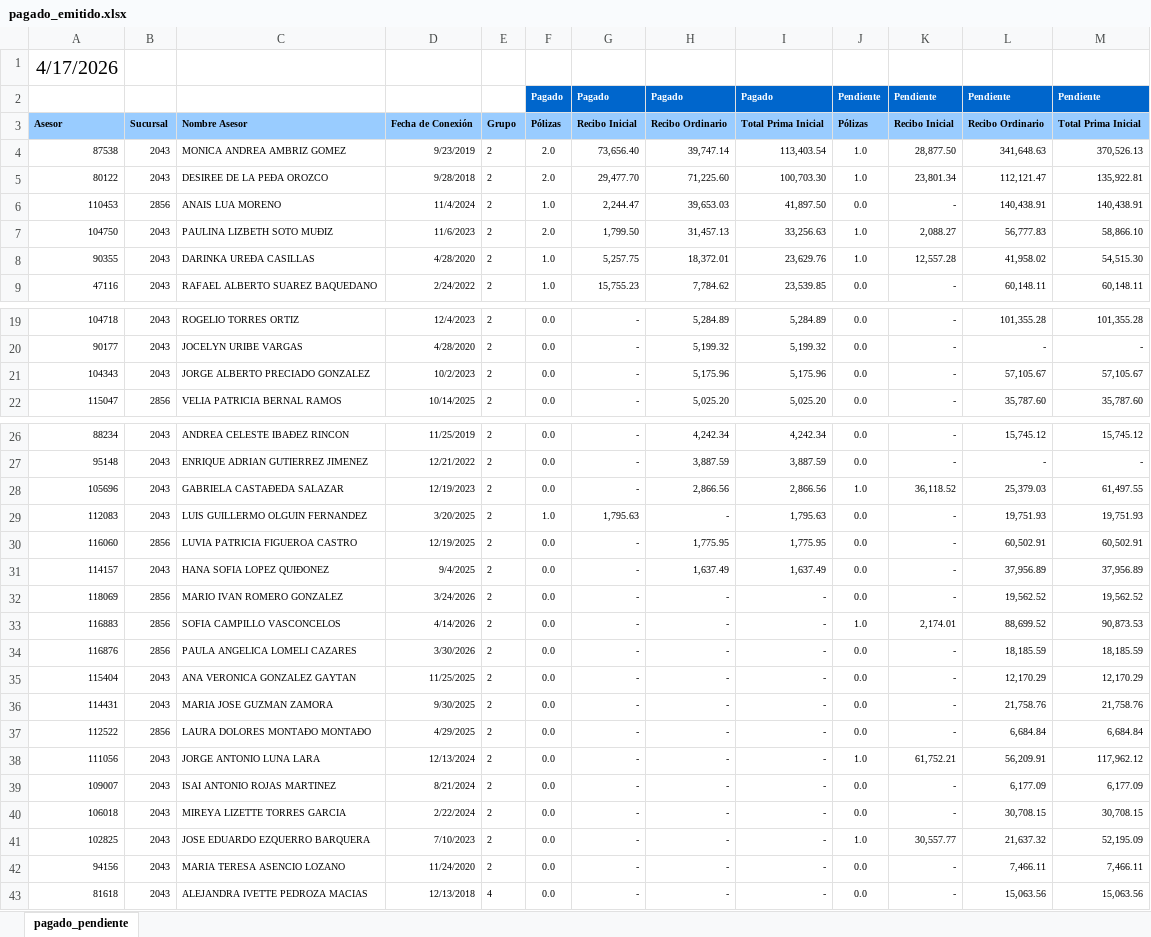
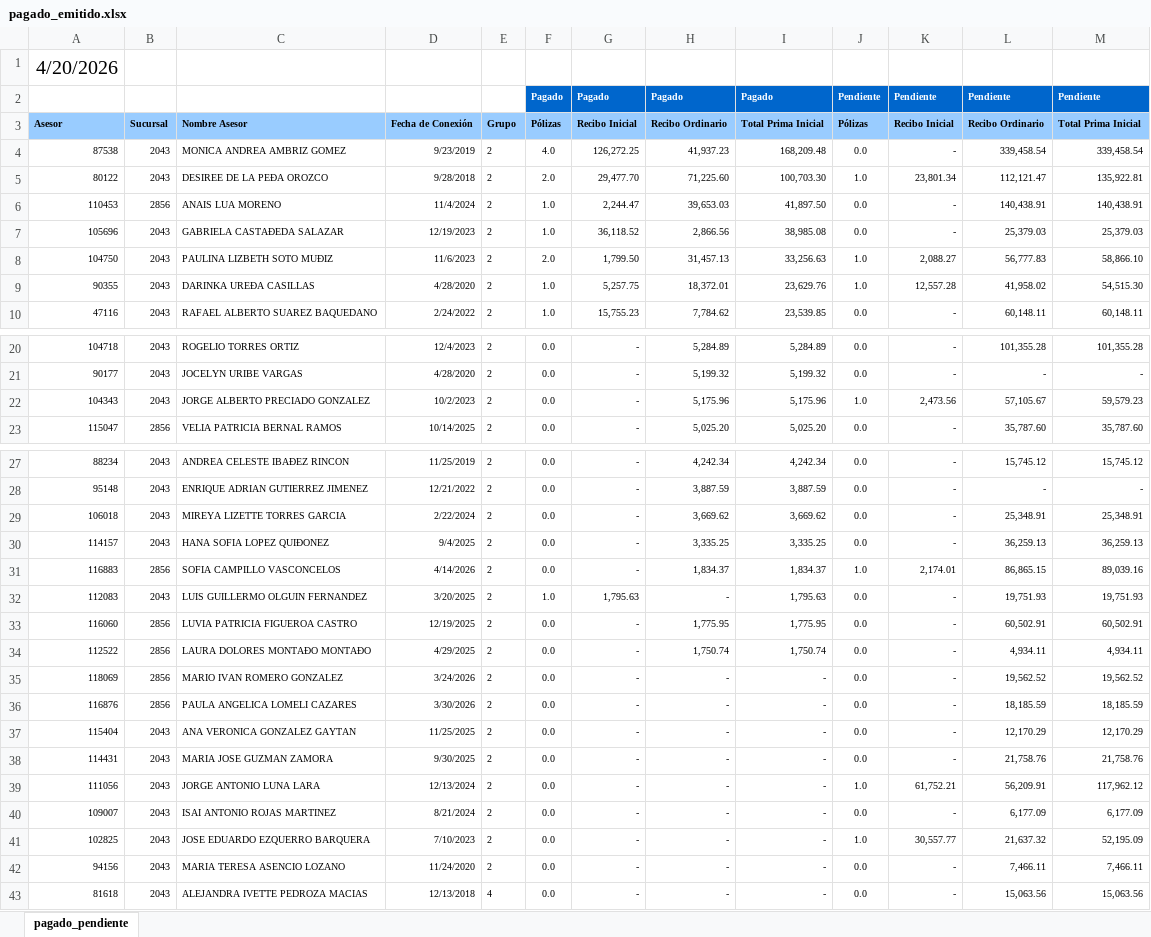
Before and after one commit to davalosdiego833/paneldecampanas, an Excel workbook: administrador/pagado_emitidido/pagado_emitido.xlsx, sheet pagado_pendiente, drawn as a sheet; only a part is shown, gaps mark what is left out; values as stored, in another font and other column widths than the file's, no borders; conditional formats not drawn; removed rows and columns are numbered as before the commit, all else as after; the diff names each change by its address in the sheet, - before the commit and + after, or states it on an @@ line.

Commit message:
data: Actualización automática de reportes (2026-04-22 11:07)

```diff
--- a/administrador/pagado_emitidido/pagado_emitido.xlsx (sheet pagado_pendiente)
+++ b/administrador/pagado_emitidido/pagado_emitido.xlsx (sheet pagado_pendiente)
-A1: 4/17/2026
+A1: 4/20/2026
-F4: 2.0
+F4: 4.0
-G4: 73,656.40
+G4: 126,272.25
-H4: 39,747.14
+H4: 41,937.23
-I4: 113,403.54
+I4: 168,209.48
-J4: 1.0
+J4: 0.0
-K4: 28,877.50
+K4: -
-L4: 341,648.63
+L4: 339,458.54
-M4: 370,526.13
+M4: 339,458.54
+row 7: 105696 | 2043 | GABRIELA CASTAÐEDA SALAZAR | 12/19/2023 | 2 | 1.0 | 36,118.52 | 2,866.56 | 38,985.08 | 0.0 | - | 25,379.03 | 25,379.03
-J22: 0.0
+J22: 1.0
-K22: -
+K22: 2,473.56
-M22: 57,105.67
+M22: 59,579.23
-row 28: 105696 | 2043 | GABRIELA CASTAÐEDA SALAZAR | 12/19/2023 | 2 | 0.0 | - | 2,866.56 | 2,866.56 | 1.0 | 36,118.52 | 25,379.03 | 61,497.55
+row 29: 106018 | 2043 | MIREYA LIZETTE TORRES GARCIA | 2/22/2024 | 2 | 0.0 | - | 3,669.62 | 3,669.62 | 0.0 | - | 25,348.91 | 25,348.91
+row 30: 114157 | 2043 | HANA SOFIA LOPEZ QUIÐONEZ | 9/4/2025 | 2 | 0.0 | - | 3,335.25 | 3,335.25 | 0.0 | - | 36,259.13 | 36,259.13
+row 31: 116883 | 2856 | SOFIA CAMPILLO VASCONCELOS | 4/14/2026 | 2 | 0.0 | - | 1,834.37 | 1,834.37 | 1.0 | 2,174.01 | 86,865.15 | 89,039.16
-row 31: 114157 | 2043 | HANA SOFIA LOPEZ QUIÐONEZ | 9/4/2025 | 2 | 0.0 | - | 1,637.49 | 1,637.49 | 0.0 | - | 37,956.89 | 37,956.89
+row 34: 112522 | 2856 | LAURA DOLORES MONTAÐO MONTAÐO | 4/29/2025 | 2 | 0.0 | - | 1,750.74 | 1,750.74 | 0.0 | - | 4,934.11 | 4,934.11
-row 33: 116883 | 2856 | SOFIA CAMPILLO VASCONCELOS | 4/14/2026 | 2 | 0.0 | - | - | - | 1.0 | 2,174.01 | 88,699.52 | 90,873.53
-row 37: 112522 | 2856 | LAURA DOLORES MONTAÐO MONTAÐO | 4/29/2025 | 2 | 0.0 | - | - | - | 0.0 | - | 6,684.84 | 6,684.84
-row 40: 106018 | 2043 | MIREYA LIZETTE TORRES GARCIA | 2/22/2024 | 2 | 0.0 | - | - | - | 0.0 | - | 30,708.15 | 30,708.15
```
Also changed, not shown: 3 other files.
